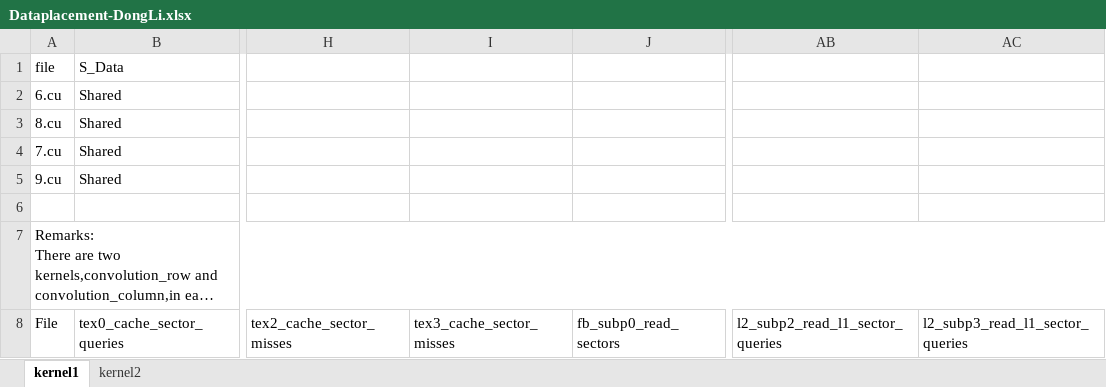
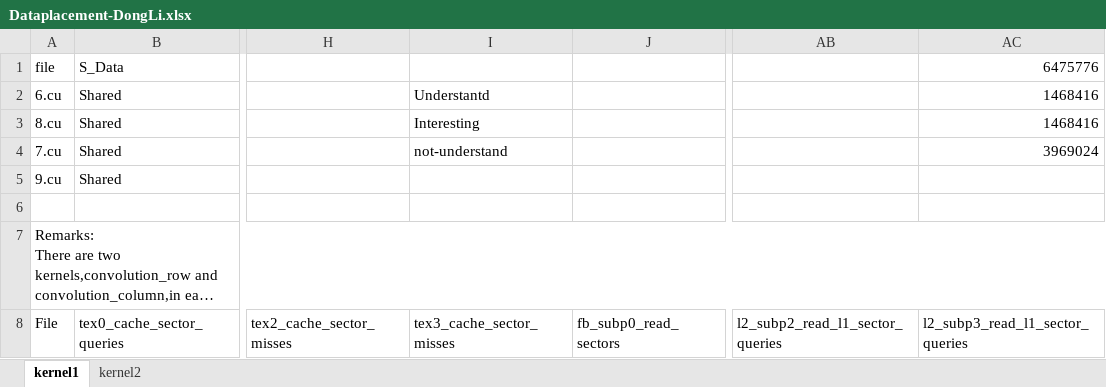
Before and after one commit to yhuanghamu/GPU-DATA-PLACEMENT, an Excel workbook: convolution for profiler/Dataplacement-DongLi.xlsx, sheet kernel1, drawn as a sheet; only a part is shown, gaps mark what is left out; long unchanged cells end in …; values as stored, in another font and other column widths than the file's, no cell formats; the diff covers the shown part only; the diff names each change by its address in the sheet, - before the commit and + after, or states it on an @@ line.

```diff
--- a/convolution for profiler/Dataplacement-DongLi.xlsx (sheet kernel1)
+++ b/convolution for profiler/Dataplacement-DongLi.xlsx (sheet kernel1)
-AC1 (l2_subp3_read_l1_sector_queries): (empty)
+AC1 (l2_subp3_read_l1_sector_queries): 6475776
-I2 (tex3_cache_sector_misses): (empty)
+I2 (tex3_cache_sector_misses): Understantd
-AC2:AC3 (l2_subp3_read_l1_sector_queries): (empty)
+AC2:AC3 (l2_subp3_read_l1_sector_queries): 1468416
-I3 (tex3_cache_sector_misses): (empty)
+I3 (tex3_cache_sector_misses): Interesting
-I4 (tex3_cache_sector_misses): (empty)
+I4 (tex3_cache_sector_misses): not-understand
-AC4 (l2_subp3_read_l1_sector_queries): (empty)
+AC4 (l2_subp3_read_l1_sector_queries): 3969024
```
Also changed, not shown: 23 added rows elsewhere in this sheet, sheet kernel2, cell formats, 10 other files.
